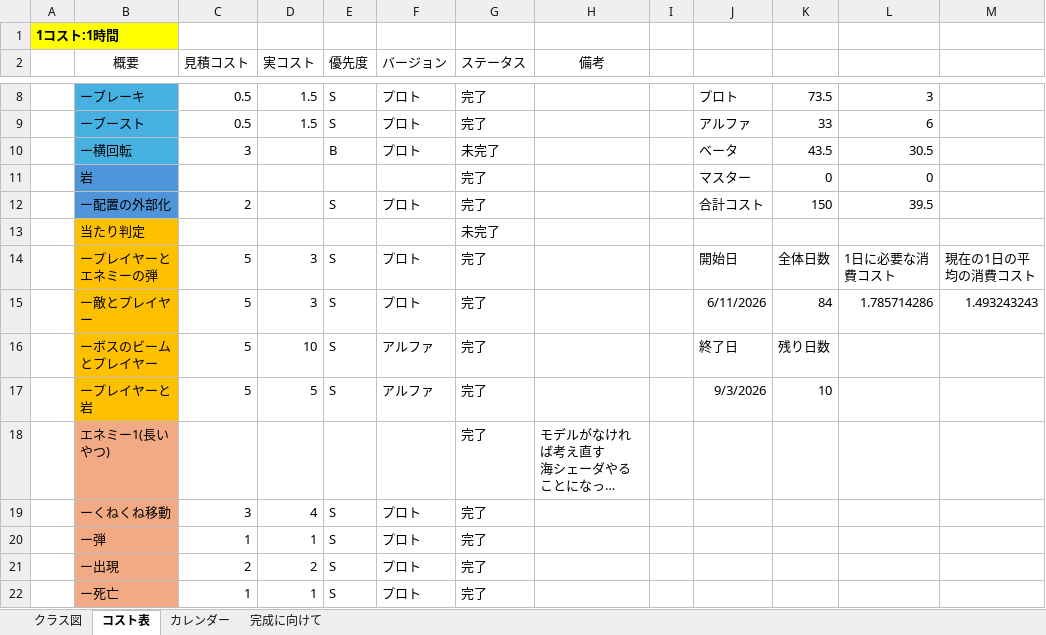
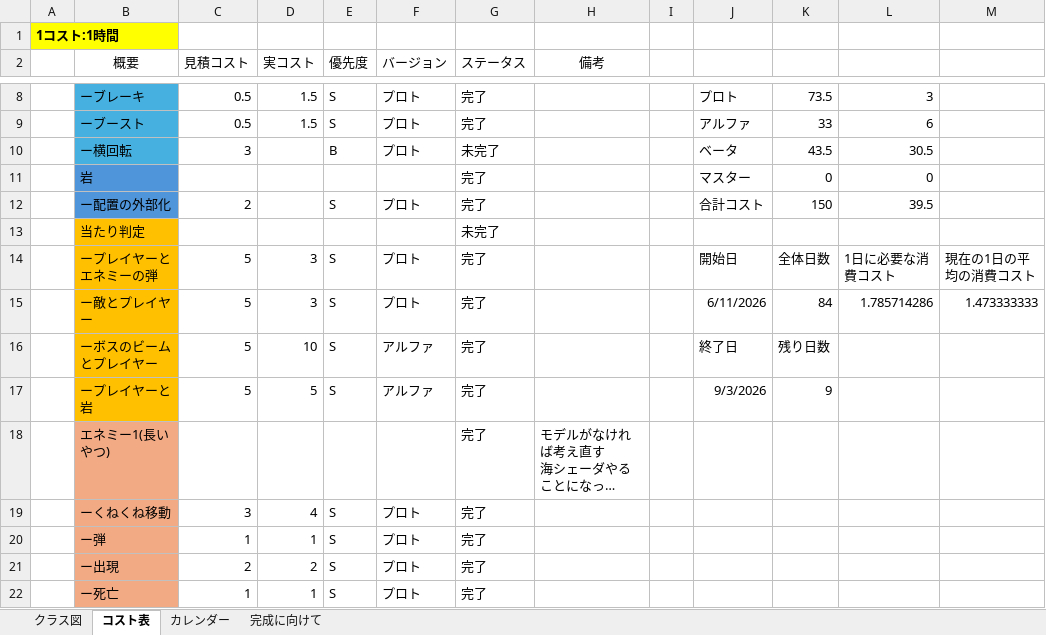
Before and after one commit to 13ko13/NovaWing, an Excel workbook: NovaWing_詳細.xlsx, sheet コスト表, drawn as a sheet; only a part is shown, gaps mark what is left out; long unchanged cells end in …; values as stored, in another font and other column widths than the file's, no borders; table styles not drawn; the diff names each change by its address in the sheet, - before the commit and + after, or states it on an @@ line.

```diff
--- a/NovaWing_詳細.xlsx (sheet コスト表)
+++ b/NovaWing_詳細.xlsx (sheet コスト表)
-M15: 1.493243243
+M15: 1.473333333
-K17: 10
+K17: 9
```
Also changed, not shown: sheet 完成に向けて.
